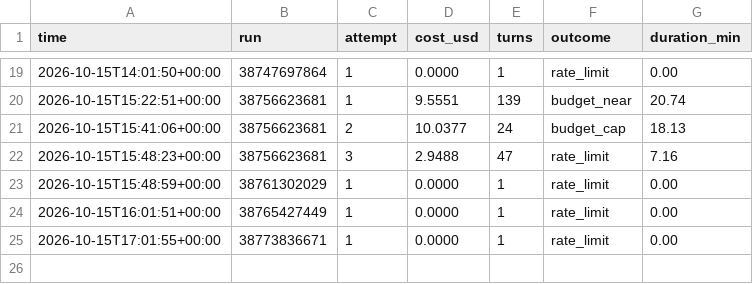
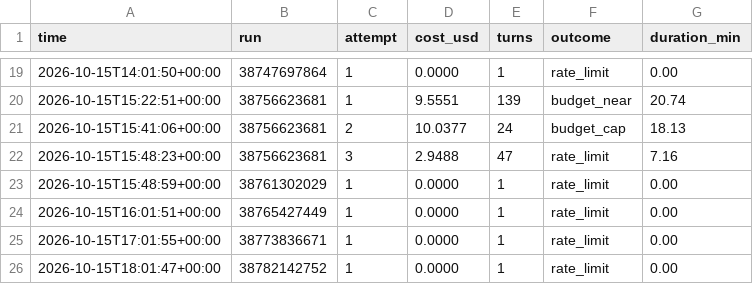
Before and after one commit to lee-coarasco/sevents-os, a TSV file: usage/ledger.tsv, drawn as a sheet; only a part is shown, gaps mark what is left out; the diff names each change by its address in the sheet, - before the commit and + after, or states it on an @@ line.

```diff
--- a/usage/ledger.tsv
+++ b/usage/ledger.tsv
+row 26: 2026-10-15T18:01:47+00:00 | 38782142752 | 1 | 0.0000 | 1 | rate_limit | 0.00
```
